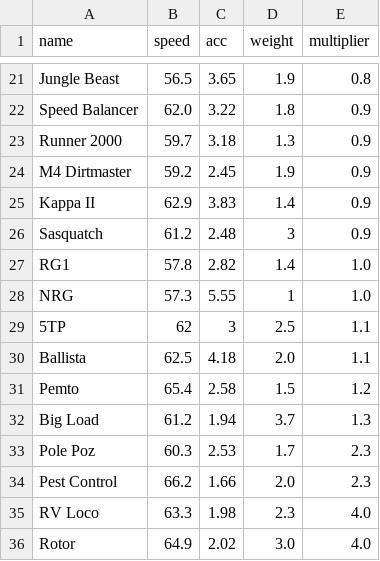
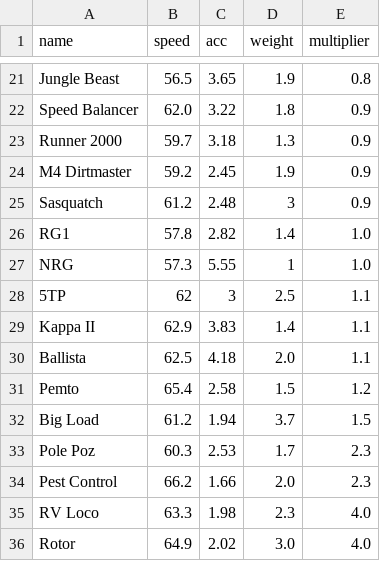
Before and after one commit to Re-Volt-America/RVA-Data, a CSV file: models/cars/semi-pro.csv, drawn as a sheet; only a part is shown, gaps mark what is left out.

Commit message:
Update semi-pro.csv

```diff
--- a/models/cars/semi-pro.csv
+++ b/models/cars/semi-pro.csv
@@ -24,3 +24,2 @@ Runner 2000,59.7,3.18,1.3,0.9
 M4 Dirtmaster,59.2,2.45,1.9,0.9
-Kappa II,62.9,3.83,1.4,0.9
 Sasquatch,61.2,2.48,3,0.9
@@ -29,5 +28,6 @@ NRG,57.3,5.55,1,1.0
 5TP,62,3,2.5,1.1
+Kappa II,62.9,3.83,1.4,1.1
 Ballista,62.5,4.18,2.0,1.1
 Pemto,65.4,2.58,1.5,1.2
-Big Load,61.2,1.94,3.7,1.3
+Big Load,61.2,1.94,3.7,1.5
 Pole Poz,60.3,2.53,1.7,2.3
```
